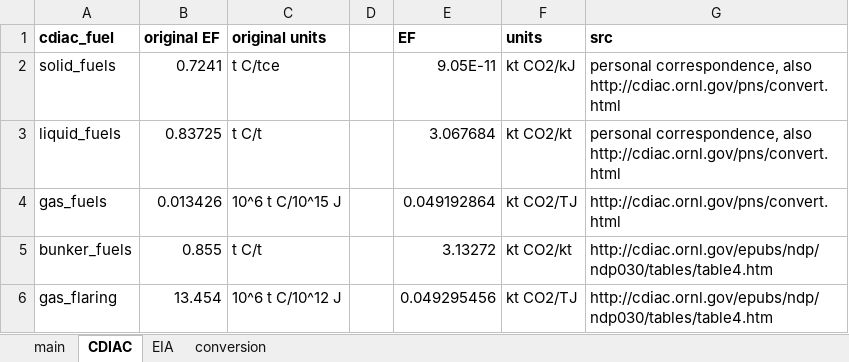
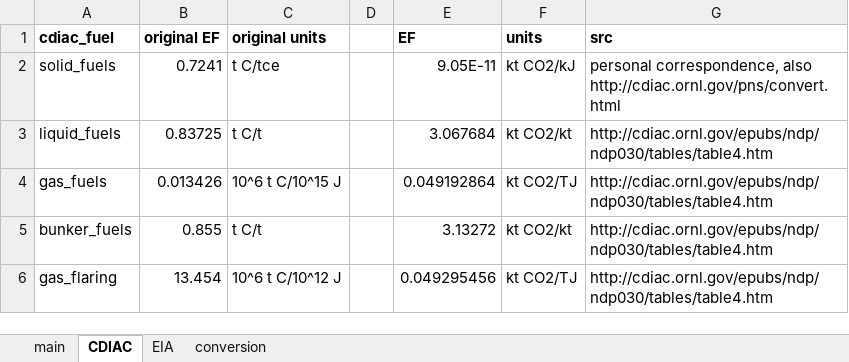
Before and after one commit to JGCRI/CEDS, an Excel workbook: input/default-emissions-data/CO2_base_EF.xlsx, sheet CDIAC, drawn as a sheet; values as stored, in another font and other column widths than the file's, no borders; the diff names each change by its address in the sheet, - before the commit and + after, or states it on an @@ line.

```diff
--- a/input/default-emissions-data/CO2_base_EF.xlsx (sheet CDIAC)
+++ b/input/default-emissions-data/CO2_base_EF.xlsx (sheet CDIAC)
-G3 (src): personal correspondence, also http://cdiac.ornl.gov/pns/convert.html
+G3 (src): http://cdiac.ornl.gov/epubs/ndp/ndp030/tables/table4.htm
-G4 (src): http://cdiac.ornl.gov/pns/convert.html
+G4 (src): http://cdiac.ornl.gov/epubs/ndp/ndp030/tables/table4.htm
```
Also changed, not shown: sheet main, sheet EIA, sheet conversion, formulas that keep their value.
